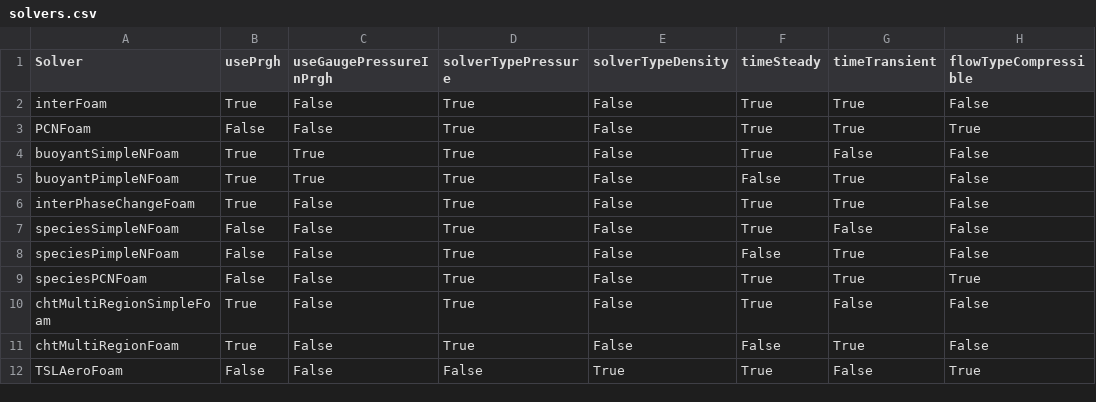
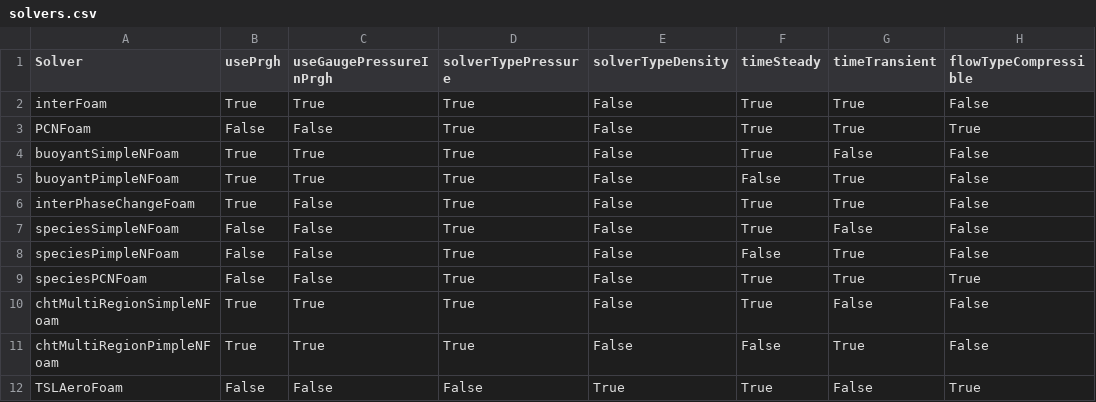
Before and after one commit to nextfoam/baram, a CSV file: resources/openfoam/solvers.csv, drawn as a sheet; only a part is shown; the diff names each change by its address in the sheet, - before the commit and + after, or states it on an @@ line.

Commit message:
Change confirmed by BY.Kim and JH.Gill

```diff
--- a/resources/openfoam/solvers.csv
+++ b/resources/openfoam/solvers.csv
-C2 (useGaugePressureInPrgh): False
+C2 (useGaugePressureInPrgh): True
-A10 (Solver): chtMultiRegionSimpleFoam
+A10 (Solver): chtMultiRegionSimpleNFoam
-C10:C11 (useGaugePressureInPrgh): False
+C10:C11 (useGaugePressureInPrgh): True
-A11 (Solver): chtMultiRegionFoam
+A11 (Solver): chtMultiRegionPimpleNFoam
```
